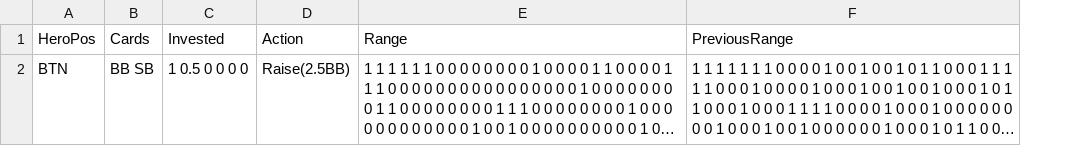
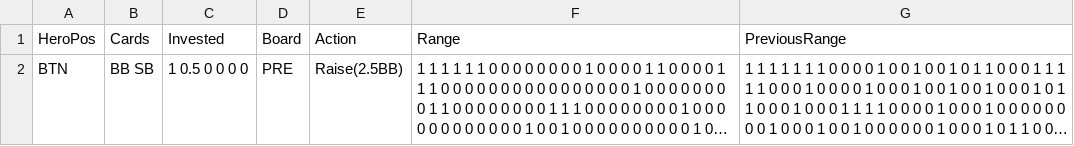
Before and after one commit to KebabServer/kebab, a TSV file: RangeGuesserTSVs/Preflop.tsv, drawn as a sheet; long unchanged cells end in …; the diff names each change by its address in the sheet, - before the commit and + after, or states it on an @@ line.

Commit message:
Update Preflop.tsv

```diff
--- a/RangeGuesserTSVs/Preflop.tsv
+++ b/RangeGuesserTSVs/Preflop.tsv
+column D (Board), row 2: PRE
```
